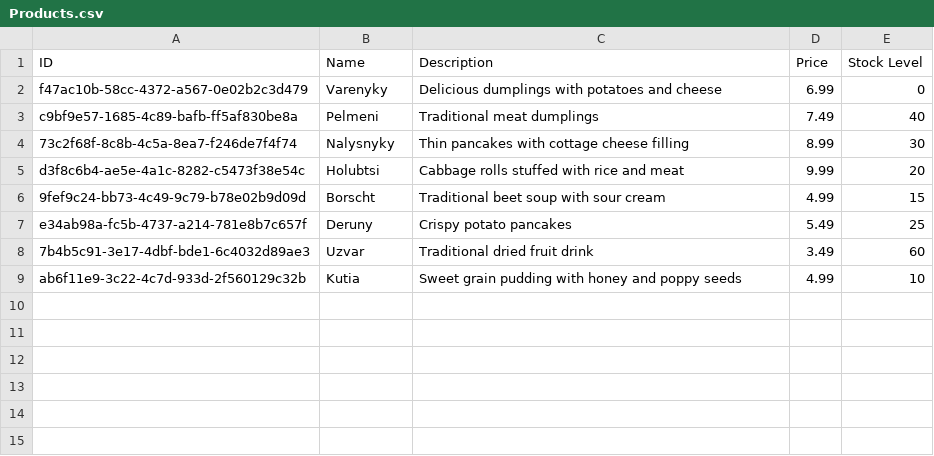
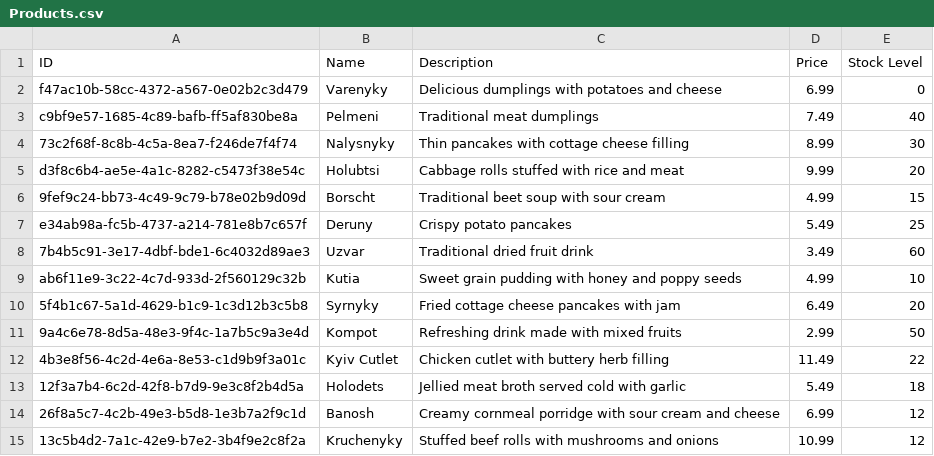
Before and after one commit to smazepaa/anya-baluvana, a CSV file: AnyaBaluvana/AnyaBaluvana/Products.csv, drawn as a sheet.

Commit message:
Updated product details ui and added more products

```diff
--- a/AnyaBaluvana/AnyaBaluvana/Products.csv
+++ b/AnyaBaluvana/AnyaBaluvana/Products.csv
@@ -9 +9,7 @@ e34ab98a-fc5b-4737-a214-781e8b7c657f,Deruny,Crispy potato pancakes,5.49,25
 ab6f11e9-3c22-4c7d-933d-2f560129c32b,Kutia,Sweet grain pudding with honey and poppy seeds,4.99,10
+5f4b1c67-5a1d-4629-b1c9-1c3d12b3c5b8,Syrnyky,Fried cottage cheese pancakes with jam,6.49,20
+9a4c6e78-8d5a-48e3-9f4c-1a7b5c9a3e4d,Kompot,Refreshing drink made with mixed fruits,2.99,50
+4b3e8f56-4c2d-4e6a-8e53-c1d9b9f3a01c,Kyiv Cutlet,Chicken cutlet with buttery herb filling,11.49,22
+12f3a7b4-6c2d-42f8-b7d9-9e3c8f2b4d5a,Holodets,Jellied meat broth served cold with garlic,5.49,18
+26f8a5c7-4c2b-49e3-b5d8-1e3b7a2f9c1d,Banosh,Creamy cornmeal porridge with sour cream and cheese,6.99,12
+13c5b4d2-7a1c-42e9-b7e2-3b4f9e2c8f2a,Kruchenyky,Stuffed beef rolls with mushrooms and onions,10.99,12
```
Also changed, not shown: 20 other files.
